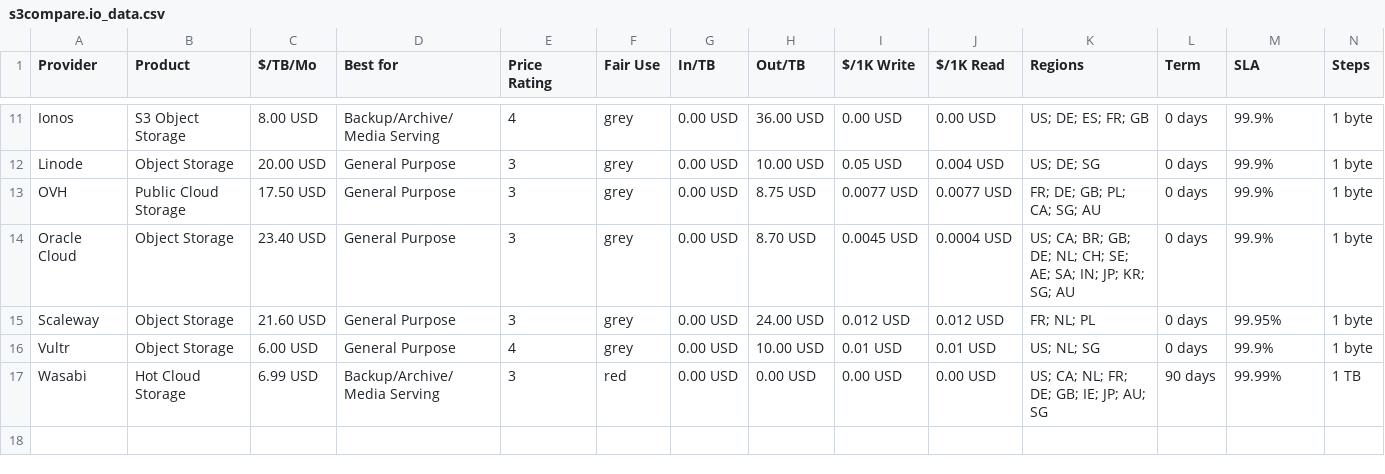
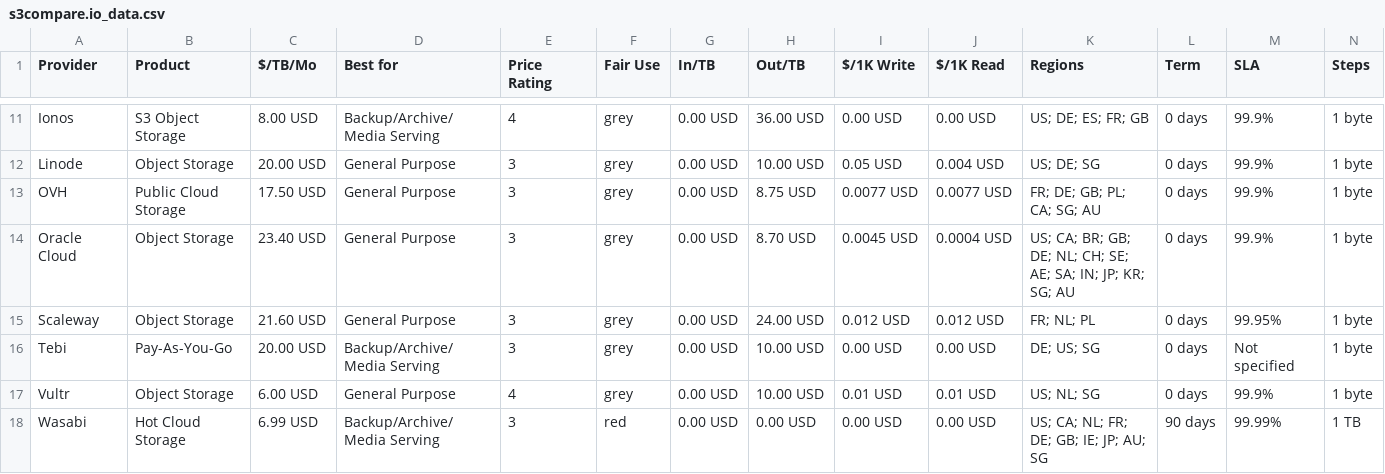
Before and after one commit to zeroservices/s3compare.io_data, a CSV file: s3compare.io_data.csv, drawn as a sheet; only a part is shown, gaps mark what is left out; the diff names each change by its address in the sheet, - before the commit and + after, or states it on an @@ line.

Commit message:
add tebi

```diff
--- a/s3compare.io_data.csv
+++ b/s3compare.io_data.csv
+row 16: Tebi | Pay-As-You-Go | 20.00 USD | Backup/Archive/Media Serving | 3 | grey | 0.00 USD | 10.00 USD | 0.00 USD | 0.00 USD | DE; US; SG | 0 days | Not specified | 1 byte
```
